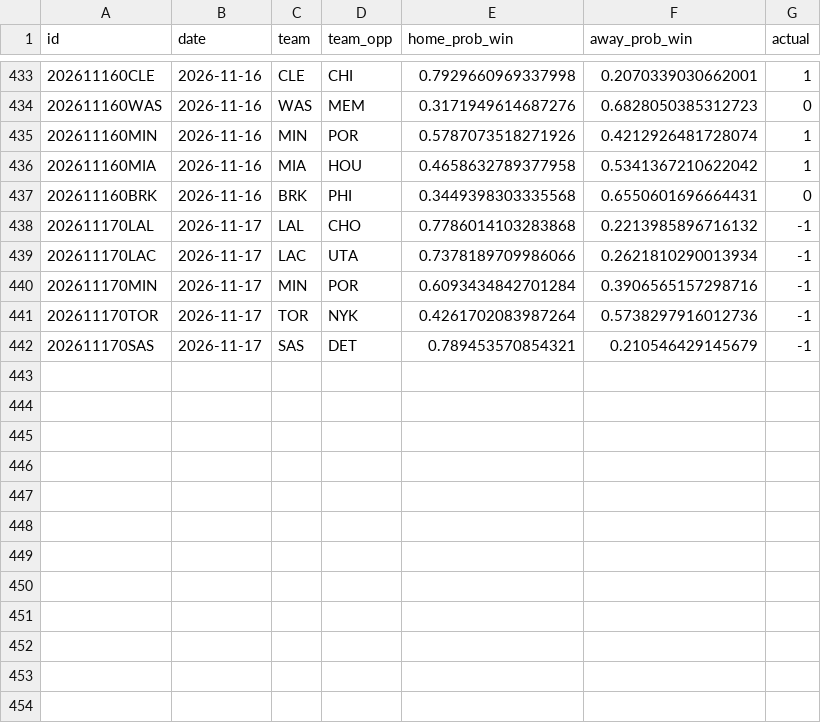
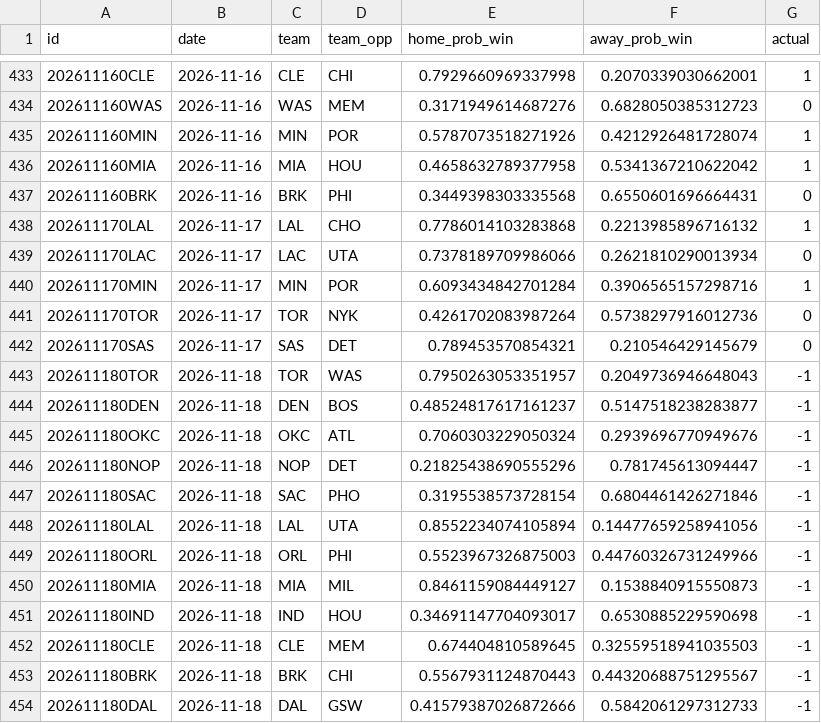
Before and after one commit to RaresPetrisor22/predicting-nba-games-ml, a CSV file: data/predictions.csv, drawn as a sheet; only a part is shown, gaps mark what is left out.

```diff
--- a/data/predictions.csv
+++ b/data/predictions.csv
@@ -437,6 +437,18 @@ id,date,team,team_opp,home_prob_win,away_prob_win,actual
 202611160BRK,2026-11-16,BRK,PHI,0.3449398303335568,0.6550601696664431,0
-202611170LAL,2026-11-17,LAL,CHO,0.7786014103283868,0.2213985896716132,-1
-202611170LAC,2026-11-17,LAC,UTA,0.7378189709986066,0.2621810290013934,-1
-202611170MIN,2026-11-17,MIN,POR,0.6093434842701284,0.3906565157298716,-1
-202611170TOR,2026-11-17,TOR,NYK,0.4261702083987264,0.5738297916012736,-1
-202611170SAS,2026-11-17,SAS,DET,0.789453570854321,0.210546429145679,-1
+202611170LAL,2026-11-17,LAL,CHO,0.7786014103283868,0.2213985896716132,1
+202611170LAC,2026-11-17,LAC,UTA,0.7378189709986066,0.2621810290013934,0
+202611170MIN,2026-11-17,MIN,POR,0.6093434842701284,0.3906565157298716,1
+202611170TOR,2026-11-17,TOR,NYK,0.4261702083987264,0.5738297916012736,0
+202611170SAS,2026-11-17,SAS,DET,0.789453570854321,0.210546429145679,0
+202611180TOR,2026-11-18,TOR,WAS,0.7950263053351957,0.2049736946648043,-1
+202611180DEN,2026-11-18,DEN,BOS,0.48524817617161237,0.5147518238283877,-1
+202611180OKC,2026-11-18,OKC,ATL,0.7060303229050324,0.2939696770949676,-1
+202611180NOP,2026-11-18,NOP,DET,0.21825438690555296,0.781745613094447,-1
+202611180SAC,2026-11-18,SAC,PHO,0.3195538573728154,0.6804461426271846,-1
+202611180LAL,2026-11-18,LAL,UTA,0.8552234074105894,0.14477659258941056,-1
+202611180ORL,2026-11-18,ORL,PHI,0.5523967326875003,0.44760326731249966,-1
+202611180MIA,2026-11-18,MIA,MIL,0.8461159084449127,0.1538840915550873,-1
+202611180IND,2026-11-18,IND,HOU,0.34691147704093017,0.6530885229590698,-1
+202611180CLE,2026-11-18,CLE,MEM,0.674404810589645,0.32559518941035503,-1
+202611180BRK,2026-11-18,BRK,CHI,0.5567931124870443,0.44320688751295567,-1
+202611180DAL,2026-11-18,DAL,GSW,0.41579387026872666,0.5842061297312733,-1
```
Also changed, not shown: 2 other files.
